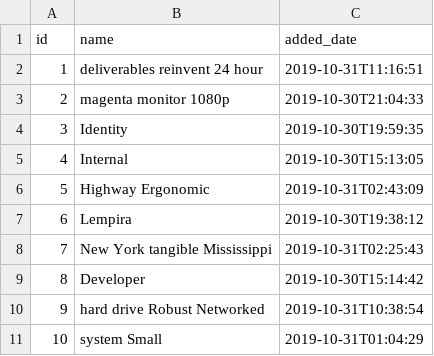
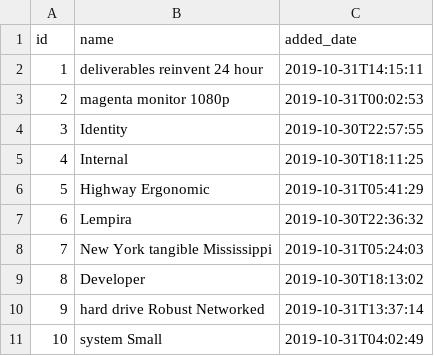
Before and after one commit to Stalyon/poker, a CSV file: src/main/resources/config/liquibase/fake-data/player.csv, drawn as a sheet.

```diff
--- a/src/main/resources/config/liquibase/fake-data/player.csv
+++ b/src/main/resources/config/liquibase/fake-data/player.csv
@@ -1,11 +1,11 @@
 id;name;added_date
-1;deliverables reinvent 24 hour;2019-10-31T11:16:51
-2;magenta monitor 1080p;2019-10-30T21:04:33
-3;Identity;2019-10-30T19:59:35
-4;Internal;2019-10-30T15:13:05
-5;Highway Ergonomic;2019-10-31T02:43:09
-6;Lempira;2019-10-30T19:38:12
-7;New York tangible Mississippi;2019-10-31T02:25:43
-8;Developer;2019-10-30T15:14:42
-9;hard drive Robust Networked;2019-10-31T10:38:54
-10;system Small;2019-10-31T01:04:29
+1;deliverables reinvent 24 hour;2019-10-31T14:15:11
+2;magenta monitor 1080p;2019-10-31T00:02:53
+3;Identity;2019-10-30T22:57:55
+4;Internal;2019-10-30T18:11:25
+5;Highway Ergonomic;2019-10-31T05:41:29
+6;Lempira;2019-10-30T22:36:32
+7;New York tangible Mississippi;2019-10-31T05:24:03
+8;Developer;2019-10-30T18:13:02
+9;hard drive Robust Networked;2019-10-31T13:37:14
+10;system Small;2019-10-31T04:02:49
```
Also changed, not shown: src/main/resources/config/liquibase/fake-data/game.csv, src/main/resources/config/liquibase/fake-data/hand.csv, 17 other files.
